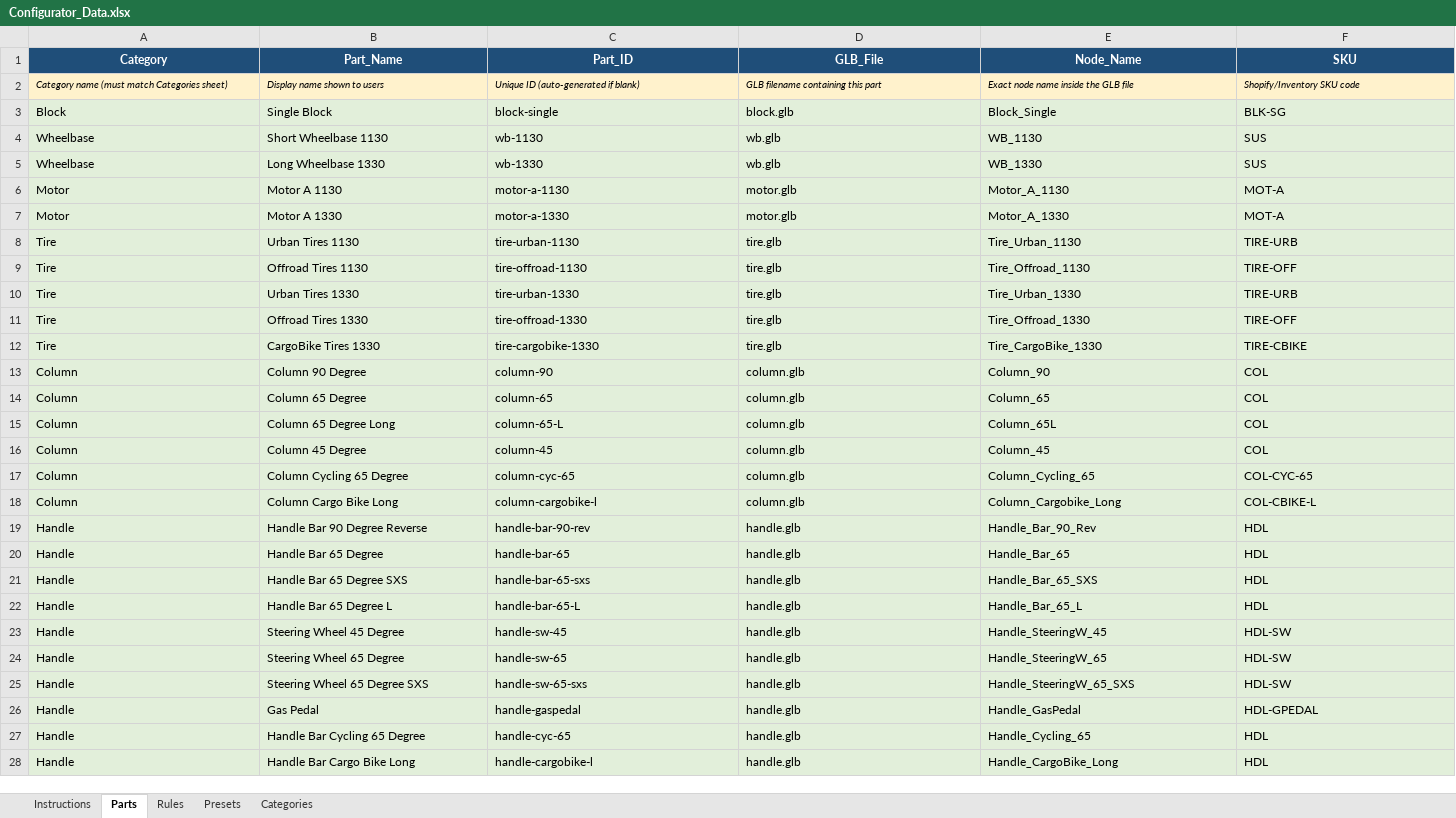
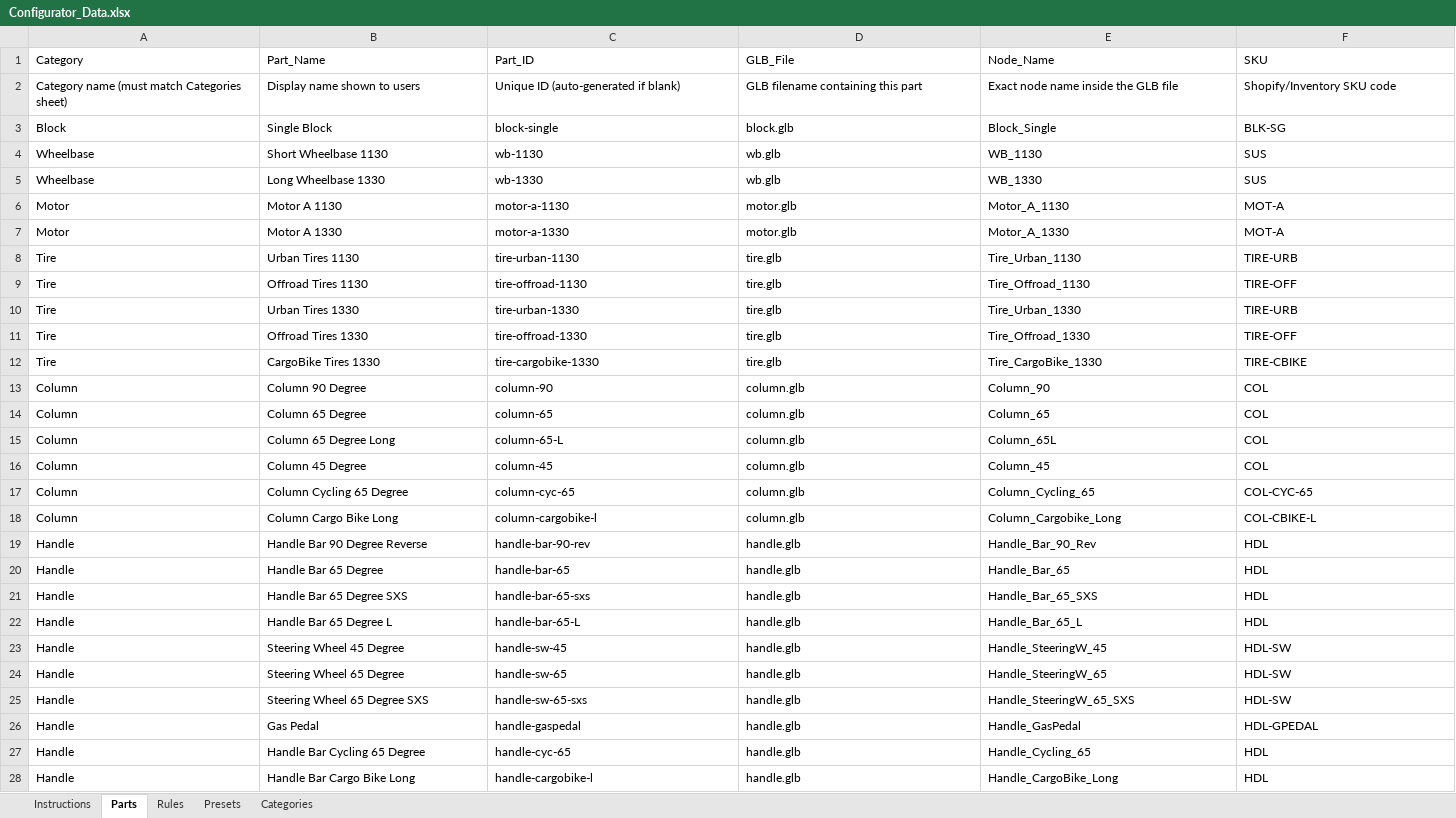
Before and after one commit to SamRosati/upt-configurator, an Excel workbook: Configurator_Data.xlsx, sheet Parts, drawn as a sheet; only a part is shown; values as stored, in another font and other column widths than the file's, no borders; the diff covers the shown part only; the diff names each change by its address in the sheet, - before the commit and + after, or states it on an @@ line.

```diff
--- a/Configurator_Data.xlsx (sheet Parts)
+++ b/Configurator_Data.xlsx (sheet Parts)
@@ A1:F1 fill: #1F4E79 → none, bold: on → off, text colour: #FFFFFF → black, alignment: center → left @@
@@ A2:F2 fill: #FFF2CC → none, italic: on → off, text size: larger @@
-A3:F18 fill: #E2EFDA
+A3:F18 fill: none
-A19:F26 fill: #E2EFDA
+A19:F26 fill: none
-A27:F28 fill: #E2EFDA
+A27:F28 fill: none
```
Also changed, not shown: cell formats elsewhere in this sheet, sheet Categories, sheet Rules, sheet Presets, sheet Instructions.
